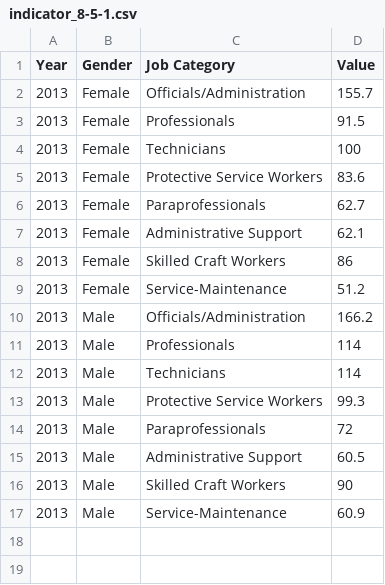
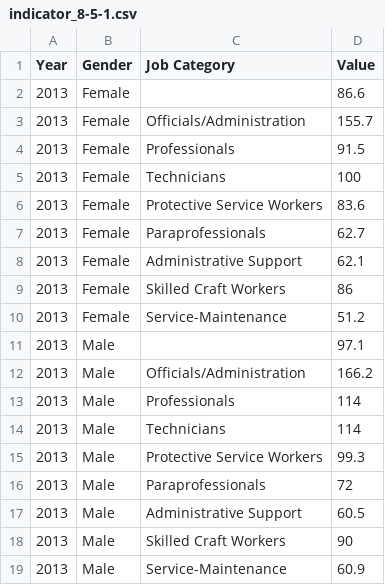
Before and after one commit to CityOfLosAngeles/open-sdg-data-starter, a CSV file: data/indicator_8-5-1.csv, drawn as a sheet; the diff names each change by its address in the sheet, - before the commit and + after, or states it on an @@ line.

Commit message:
Add files via upload

```diff
--- a/data/indicator_8-5-1.csv
+++ b/data/indicator_8-5-1.csv
+row 2: 2013 | Female |  | 86.6
+row 11: 2013 | Male |  | 97.1
```
